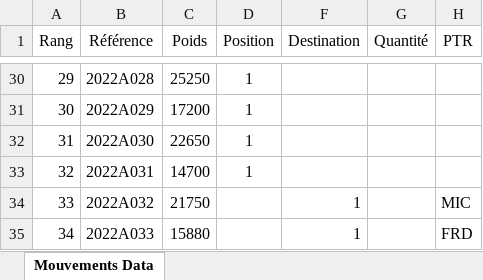
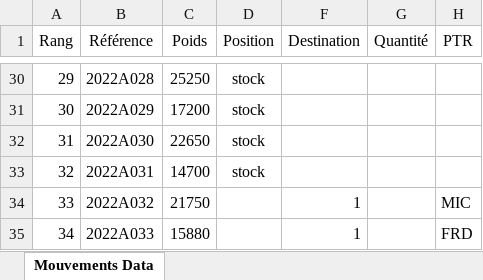
Before and after one commit to DjangoPepper/amber, an Excel workbook: MouvementsData.xlsx, sheet Mouvements Data, drawn as a sheet; only a part is shown, gaps mark what is left out; values as stored, in another font and other column widths than the file's, no borders; the diff covers the shown part only; the diff names each change by its address in the sheet, - before the commit and + after, or states it on an @@ line.

```diff
--- a/MouvementsData.xlsx (sheet Mouvements Data)
+++ b/MouvementsData.xlsx (sheet Mouvements Data)
-D30:D33 (Position): 1
+D30:D33 (Position): stock
```
Also changed, not shown: 21 edited cells elsewhere in this sheet, 1 other file.
